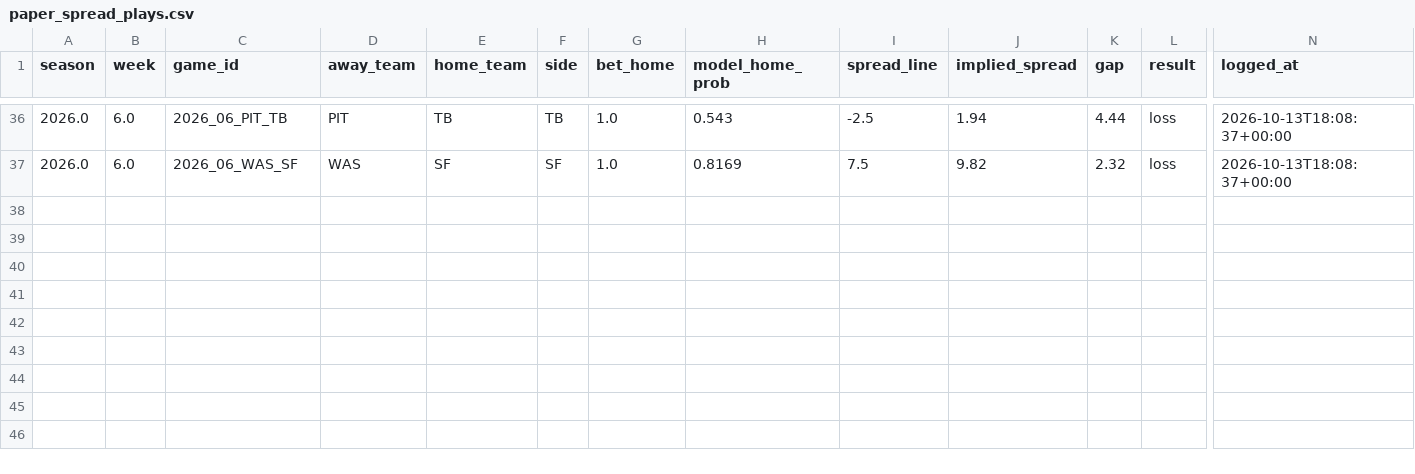
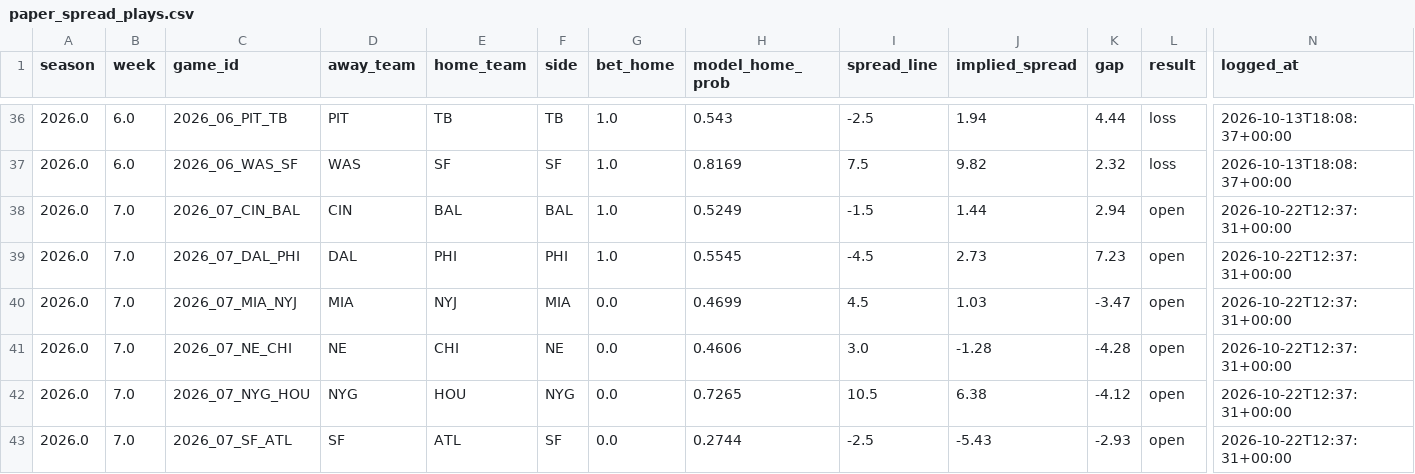
Before and after one commit to JimmyMick/nfl-pickem, a CSV file: predictions/cloud/paper_spread_plays.csv, drawn as a sheet; only a part is shown, gaps mark what is left out; rows hold the shown columns only; the diff names each change by its address in the sheet, - before the commit and + after, or states it on an @@ line.

```diff
--- a/predictions/cloud/paper_spread_plays.csv
+++ b/predictions/cloud/paper_spread_plays.csv
+row 38: 2026.0 | 7.0 | 2026_07_CIN_BAL | CIN | BAL | BAL | 1.0 | 0.5249 | -1.5 | 1.44 | 2.94 | open | 2026-10-22T12:37:31+00:00
+row 39: 2026.0 | 7.0 | 2026_07_DAL_PHI | DAL | PHI | PHI | 1.0 | 0.5545 | -4.5 | 2.73 | 7.23 | open | 2026-10-22T12:37:31+00:00
+row 40: 2026.0 | 7.0 | 2026_07_MIA_NYJ | MIA | NYJ | MIA | 0.0 | 0.4699 | 4.5 | 1.03 | -3.47 | open | 2026-10-22T12:37:31+00:00
+row 41: 2026.0 | 7.0 | 2026_07_NE_CHI | NE | CHI | NE | 0.0 | 0.4606 | 3.0 | -1.28 | -4.28 | open | 2026-10-22T12:37:31+00:00
+row 42: 2026.0 | 7.0 | 2026_07_NYG_HOU | NYG | HOU | NYG | 0.0 | 0.7265 | 10.5 | 6.38 | -4.12 | open | 2026-10-22T12:37:31+00:00
+row 43: 2026.0 | 7.0 | 2026_07_SF_ATL | SF | ATL | SF | 0.0 | 0.2744 | -2.5 | -5.43 | -2.93 | open | 2026-10-22T12:37:31+00:00
```
Also changed, not shown: predictions/cloud/latest_preview.csv, predictions/cloud/paper_nonelo_plays.csv, 4 other files.
